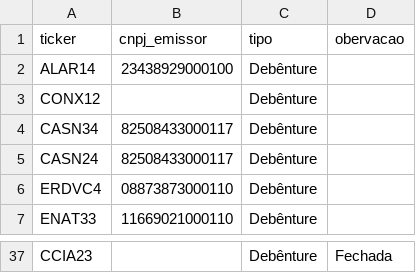
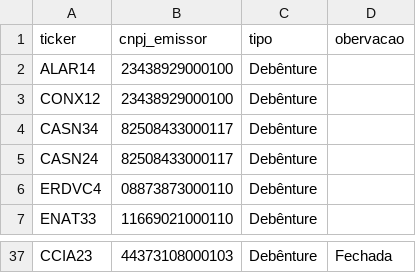
Before and after one commit to gillbates3/credit-data-dl, a CSV file: emissoes.csv, drawn as a sheet; only a part is shown, gaps mark what is left out; the diff covers the shown part only; the diff names each change by its address in the sheet, - before the commit and + after, or states it on an @@ line.

```diff
--- a/emissoes.csv
+++ b/emissoes.csv
-B3 (cnpj_emissor): (empty)
+B3 (cnpj_emissor): 23438929000100
-B37 (cnpj_emissor): (empty)
+B37 (cnpj_emissor): 44373108000103
```
Also changed, not shown: 24 edited cells elsewhere in this file, empresas.csv, 10 other files.
